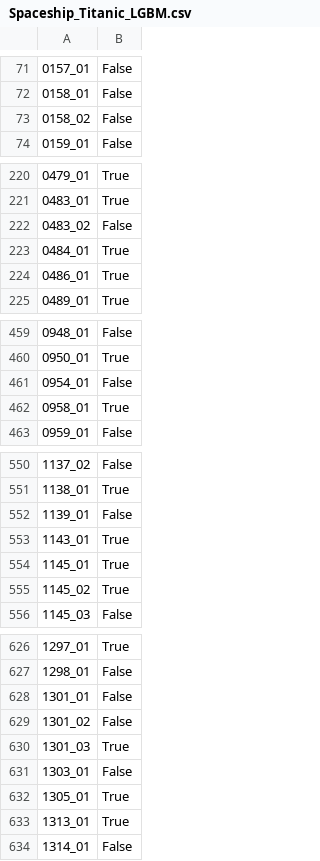
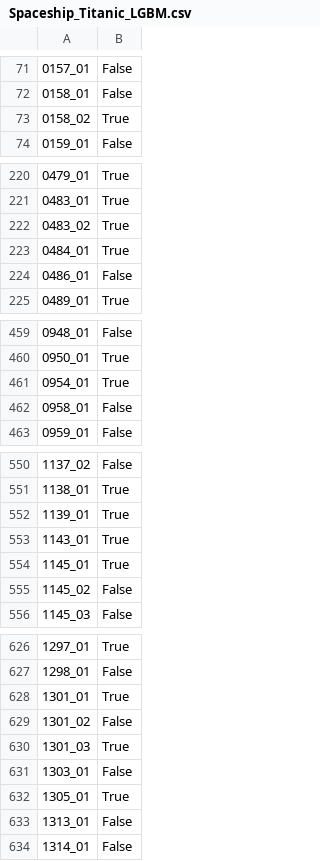
Before and after one commit to mattgpaul/Spaceship-Titanic, a CSV file: Spaceship_Titanic_LGBM.csv, drawn as a sheet; only a part is shown, gaps mark what is left out; the diff covers the shown part only; the diff names each change by its address in the sheet, - before the commit and + after, or states it on an @@ line.

```diff
--- a/Spaceship_Titanic_LGBM.csv
+++ b/Spaceship_Titanic_LGBM.csv
-B73: False
+B73: True
-B222: False
+B222: True
-B224: True
+B224: False
-B461: False
+B461: True
-B462: True
+B462: False
-B552: False
+B552: True
-B555: True
+B555: False
-B628: False
+B628: True
-B633: True
+B633: False
```
Also changed, not shown: 168 edited cells elsewhere in this file, 2 other files.
